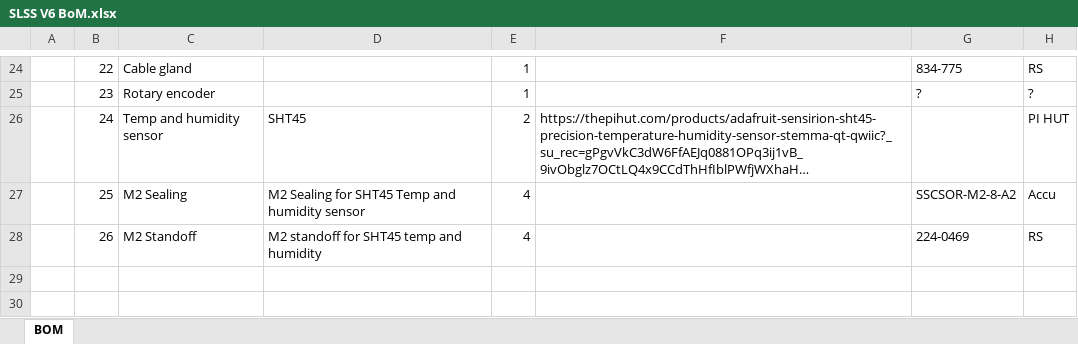
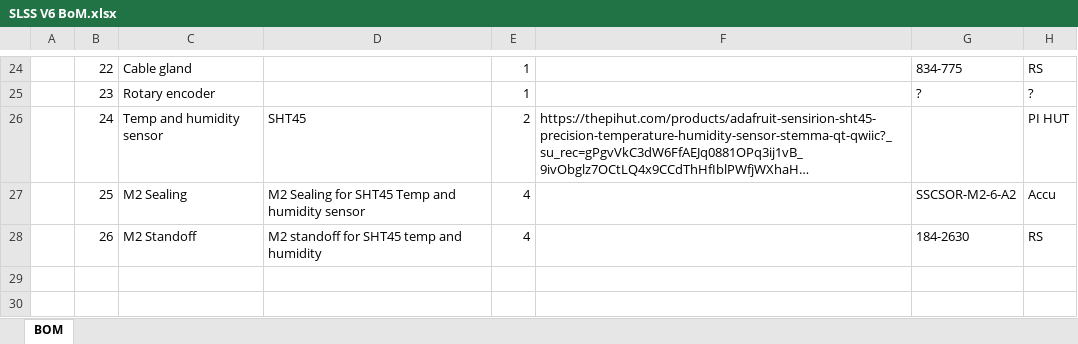
Before and after one commit to Retaron/SLSS, an Excel workbook: SLSS V6/SLSS V6 BoM.xlsx, sheet BOM, drawn as a sheet; only a part is shown, gaps mark what is left out; long unchanged cells end in …; values as stored, in another font and other column widths than the file's, no borders; the diff names each change by its address in the sheet, - before the commit and + after, or states it on an @@ line.

```diff
--- a/SLSS V6/SLSS V6 BoM.xlsx (sheet BOM)
+++ b/SLSS V6/SLSS V6 BoM.xlsx (sheet BOM)
-G27: SSCSOR-M2-8-A2
+G27: SSCSOR-M2-6-A2
-G28: 224-0469
+G28: 184-2630
```
Also changed, not shown: 6 other files.
